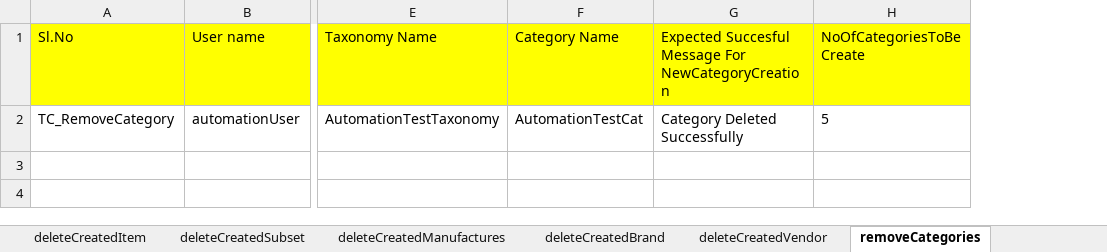
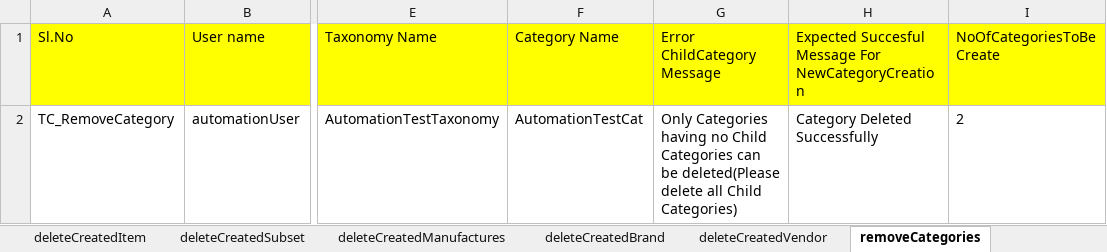
Before and after one commit to Rameshwar-Juptimath/NestedClassesAllureBug, an Excel workbook: resources/ExcelsheetData/RemoveDataConfigTest.xlsx, sheet removeCategories, drawn as a sheet; only a part is shown, gaps mark what is left out; values as stored, in another font and other column widths than the file's, no borders; addresses are those after the commit; the diff names each change by its address in the sheet, - before the commit and + after, or states it on an @@ line.

```diff
--- a/resources/ExcelsheetData/RemoveDataConfigTest.xlsx (sheet removeCategories)
+++ b/resources/ExcelsheetData/RemoveDataConfigTest.xlsx (sheet removeCategories)
+column G (Error ChildCategory Message), row 2: Only Categories having no Child Categories can be deleted(Please delete all Child Categories)
-I2 (NoOfCategoriesToBeCreate): 5
+I2 (NoOfCategoriesToBeCreate): 2
```
Also changed, not shown: other sheet tabs, resources/ExcelsheetData/CreateDataConfigTest.xlsx, resources/ExcelsheetData/ItemsModuleTest.xlsx, 14 other files.
